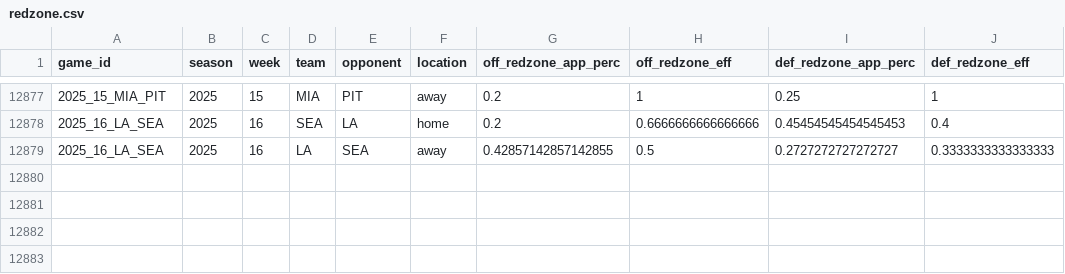
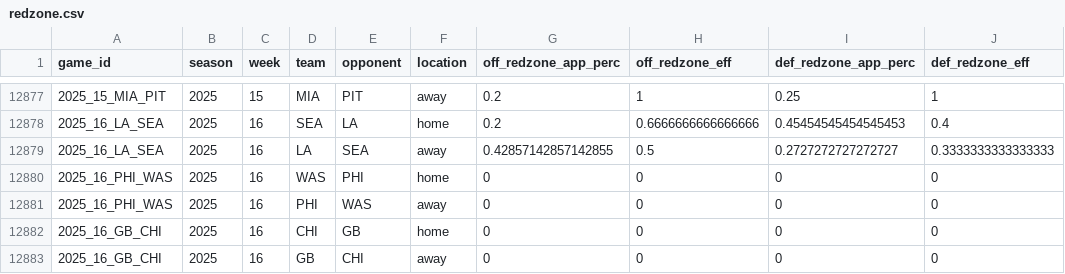
Before and after one commit to TylerPollard410/nflendzonePipeline, a CSV file: artifacts/data-archive/redzone/redzone.csv, drawn as a sheet; only a part is shown, gaps mark what is left out; the diff names each change by its address in the sheet, - before the commit and + after, or states it on an @@ line.

```diff
--- a/artifacts/data-archive/redzone/redzone.csv
+++ b/artifacts/data-archive/redzone/redzone.csv
+row 12880: 2025_16_PHI_WAS | 2025 | 16 | WAS | PHI | home | 0 | 0 | 0 | 0
+row 12881: 2025_16_PHI_WAS | 2025 | 16 | PHI | WAS | away | 0 | 0 | 0 | 0
+row 12882: 2025_16_GB_CHI | 2025 | 16 | CHI | GB | home | 0 | 0 | 0 | 0
+row 12883: 2025_16_GB_CHI | 2025 | 16 | GB | CHI | away | 0 | 0 | 0 | 0
```
Also changed, not shown: artifacts/data-archive/elo/elo.csv, artifacts/data-archive/scores/scores.csv, 46 other files.
